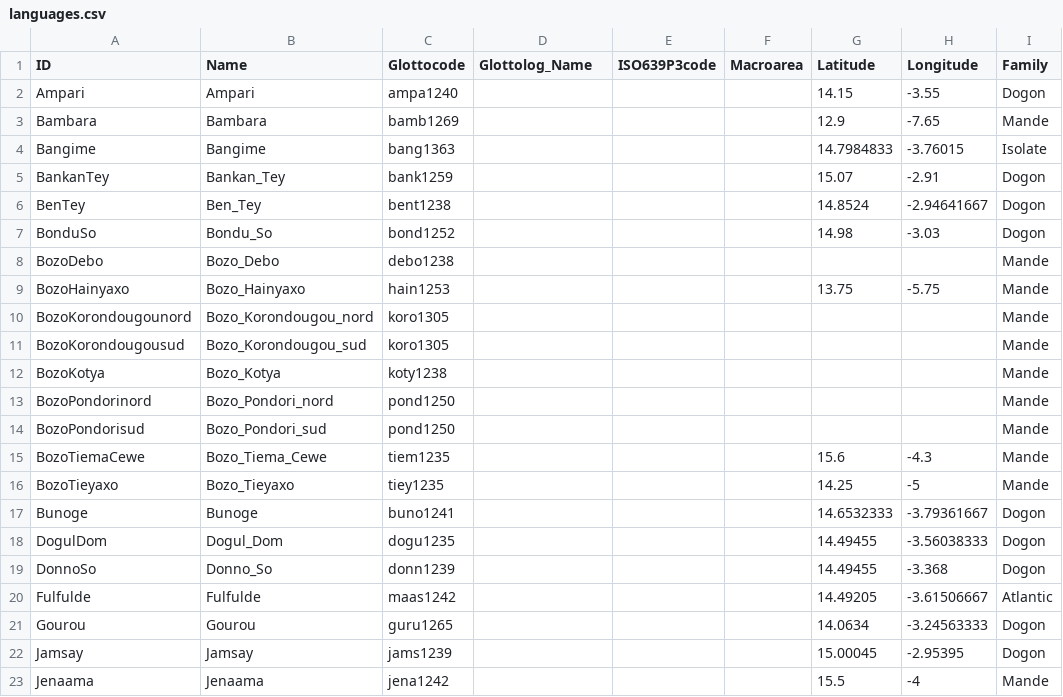
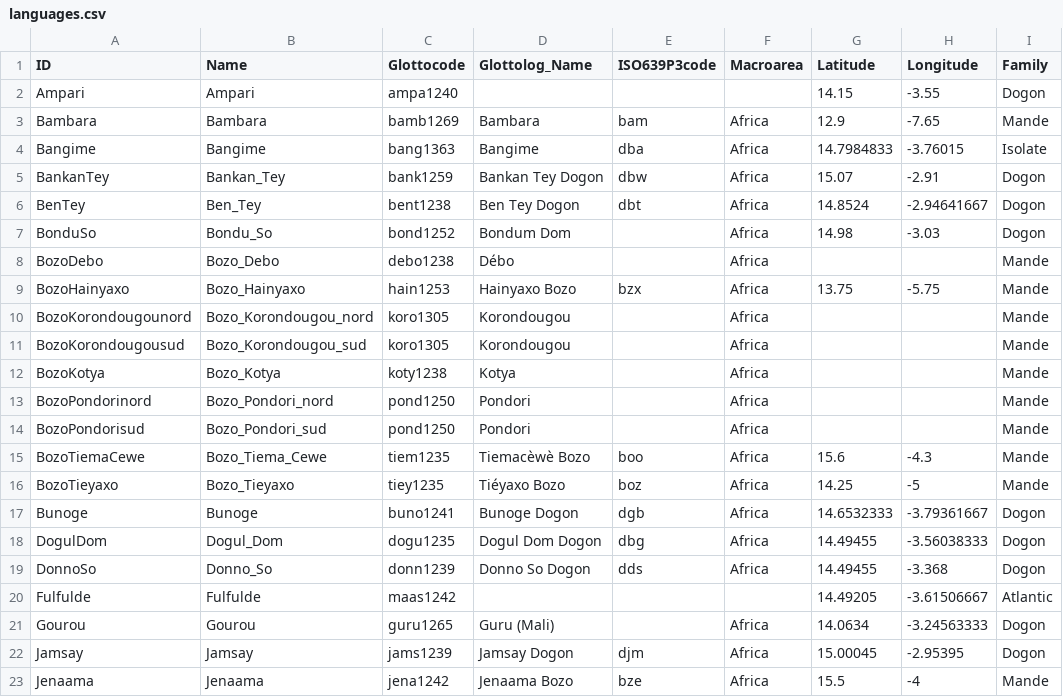
Before and after one commit to lexibank/baf2, a CSV file: cldf/languages.csv, drawn as a sheet; only a part is shown; the diff covers the shown part only; the diff names each change by its address in the sheet, - before the commit and + after, or states it on an @@ line.

```diff
--- a/cldf/languages.csv
+++ b/cldf/languages.csv
-D3 (Glottolog_Name): (empty)
+D3 (Glottolog_Name): Bambara
-E3 (ISO639P3code): (empty)
+E3 (ISO639P3code): bam
-F3:F19 (Macroarea): (empty)
+F3:F19 (Macroarea): Africa
-D4 (Glottolog_Name): (empty)
+D4 (Glottolog_Name): Bangime
-E4 (ISO639P3code): (empty)
+E4 (ISO639P3code): dba
-D5 (Glottolog_Name): (empty)
+D5 (Glottolog_Name): Bankan Tey Dogon
-E5 (ISO639P3code): (empty)
+E5 (ISO639P3code): dbw
-D6 (Glottolog_Name): (empty)
+D6 (Glottolog_Name): Ben Tey Dogon
-E6 (ISO639P3code): (empty)
+E6 (ISO639P3code): dbt
-D7 (Glottolog_Name): (empty)
+D7 (Glottolog_Name): Bondum Dom
-D8 (Glottolog_Name): (empty)
+D8 (Glottolog_Name): Débo
-D9 (Glottolog_Name): (empty)
+D9 (Glottolog_Name): Hainyaxo Bozo
-E9 (ISO639P3code): (empty)
+E9 (ISO639P3code): bzx
-D10:D11 (Glottolog_Name): (empty)
+D10:D11 (Glottolog_Name): Korondougou
-D12 (Glottolog_Name): (empty)
+D12 (Glottolog_Name): Kotya
-D13:D14 (Glottolog_Name): (empty)
+D13:D14 (Glottolog_Name): Pondori
-D15 (Glottolog_Name): (empty)
+D15 (Glottolog_Name): Tiemacèwè Bozo
-E15 (ISO639P3code): (empty)
+E15 (ISO639P3code): boo
-D16 (Glottolog_Name): (empty)
+D16 (Glottolog_Name): Tiéyaxo Bozo
-E16 (ISO639P3code): (empty)
+E16 (ISO639P3code): boz
-D17 (Glottolog_Name): (empty)
+D17 (Glottolog_Name): Bunoge Dogon
-E17 (ISO639P3code): (empty)
+E17 (ISO639P3code): dgb
-D18 (Glottolog_Name): (empty)
+D18 (Glottolog_Name): Dogul Dom Dogon
-E18 (ISO639P3code): (empty)
+E18 (ISO639P3code): dbg
-D19 (Glottolog_Name): (empty)
+D19 (Glottolog_Name): Donno So Dogon
-E19 (ISO639P3code): (empty)
+E19 (ISO639P3code): dds
-D21 (Glottolog_Name): (empty)
+D21 (Glottolog_Name): Guru (Mali)
-F21:F23 (Macroarea): (empty)
+F21:F23 (Macroarea): Africa
-D22 (Glottolog_Name): (empty)
+D22 (Glottolog_Name): Jamsay Dogon
-E22 (ISO639P3code): (empty)
+E22 (ISO639P3code): djm
-D23 (Glottolog_Name): (empty)
+D23 (Glottolog_Name): Jenaama Bozo
-E23 (ISO639P3code): (empty)
+E23 (ISO639P3code): bze
```
Also changed, not shown: 41 edited cells elsewhere in this file, 9 other files.
